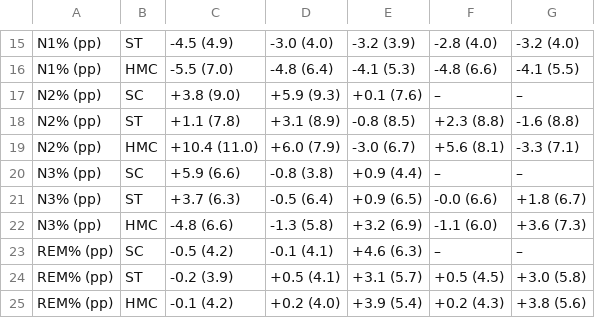
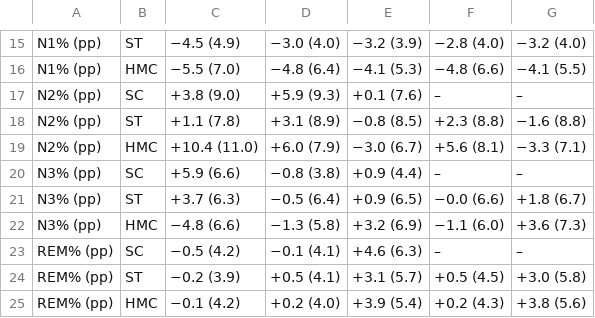
Before and after one commit to Bhargavteja-9779/p_c1_4, a CSV file: Target_Journal_Submission/tables/table3_display.csv, drawn as a sheet; only a part is shown, gaps mark what is left out; the diff covers the shown part only; the diff names each change by its address in the sheet, - before the commit and + after, or states it on an @@ line.

```diff
--- a/Target_Journal_Submission/tables/table3_display.csv
+++ b/Target_Journal_Submission/tables/table3_display.csv
-C15: -4.5 (4.9)
+C15: −4.5 (4.9)
-D15: -3.0 (4.0)
+D15: −3.0 (4.0)
-E15: -3.2 (3.9)
+E15: −3.2 (3.9)
-F15: -2.8 (4.0)
+F15: −2.8 (4.0)
-G15: -3.2 (4.0)
+G15: −3.2 (4.0)
-C16: -5.5 (7.0)
+C16: −5.5 (7.0)
-D16: -4.8 (6.4)
+D16: −4.8 (6.4)
-E16: -4.1 (5.3)
+E16: −4.1 (5.3)
-F16: -4.8 (6.6)
+F16: −4.8 (6.6)
-G16: -4.1 (5.5)
+G16: −4.1 (5.5)
-E18: -0.8 (8.5)
+E18: −0.8 (8.5)
-G18: -1.6 (8.8)
+G18: −1.6 (8.8)
-E19: -3.0 (6.7)
+E19: −3.0 (6.7)
-G19: -3.3 (7.1)
+G19: −3.3 (7.1)
-D20: -0.8 (3.8)
+D20: −0.8 (3.8)
-D21: -0.5 (6.4)
+D21: −0.5 (6.4)
-F21: -0.0 (6.6)
+F21: −0.0 (6.6)
-C22: -4.8 (6.6)
+C22: −4.8 (6.6)
-D22: -1.3 (5.8)
+D22: −1.3 (5.8)
-F22: -1.1 (6.0)
+F22: −1.1 (6.0)
-C23: -0.5 (4.2)
+C23: −0.5 (4.2)
-D23: -0.1 (4.1)
+D23: −0.1 (4.1)
-C24: -0.2 (3.9)
+C24: −0.2 (3.9)
-C25: -0.1 (4.2)
+C25: −0.1 (4.2)
```
Also changed, not shown: 29 edited cells elsewhere in this file, Target_Journal_Submission/tables/tableS_M_sensitivity.csv, Target_Journal_Submission/tables/tableS_point_estimates_lgbm.csv, 30 other files.
